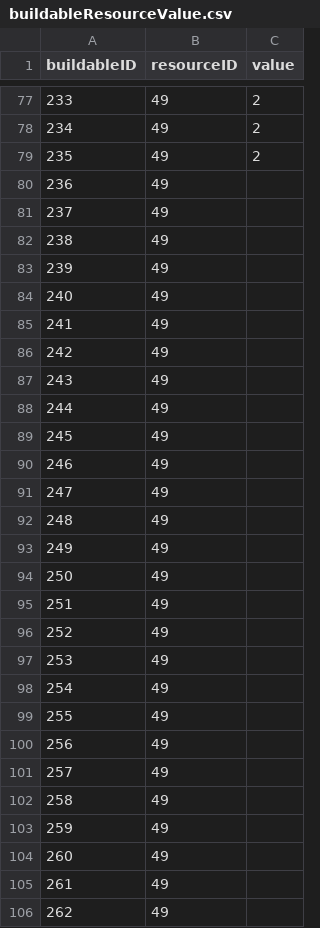
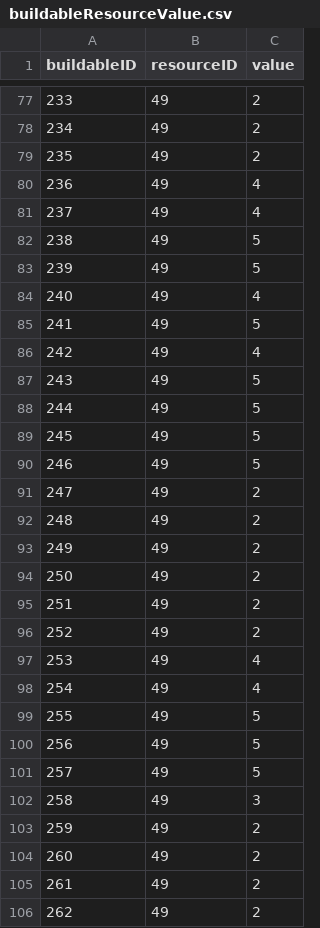
Before and after one commit to djarratt/civilization-data-science, a CSV file: data/raw/buildableResourceValue.csv, drawn as a sheet; only a part is shown, gaps mark what is left out; the diff covers the shown part only.

```diff
--- a/data/raw/buildableResourceValue.csv
+++ b/data/raw/buildableResourceValue.csv
@@ -79,28 +79,28 @@
 235,49,2
-236,49,
-237,49,
-238,49,
-239,49,
-240,49,
-241,49,
-242,49,
-243,49,
-244,49,
-245,49,
-246,49,
-247,49,
-248,49,
-249,49,
-250,49,
-251,49,
-252,49,
-253,49,
-254,49,
-255,49,
-256,49,
-257,49,
-258,49,
-259,49,
-260,49,
-261,49,
-262,49,
+236,49,4
+237,49,4
+238,49,5
+239,49,5
+240,49,4
+241,49,5
+242,49,4
+243,49,5
+244,49,5
+245,49,5
+246,49,5
+247,49,2
+248,49,2
+249,49,2
+250,49,2
+251,49,2
+252,49,2
+253,49,4
+254,49,4
+255,49,5
+256,49,5
+257,49,5
+258,49,3
+259,49,2
+260,49,2
+261,49,2
+262,49,2
```
Also changed, not shown: 2 edited cells elsewhere in this file, data/raw/buildable.csv, 1 other file.
